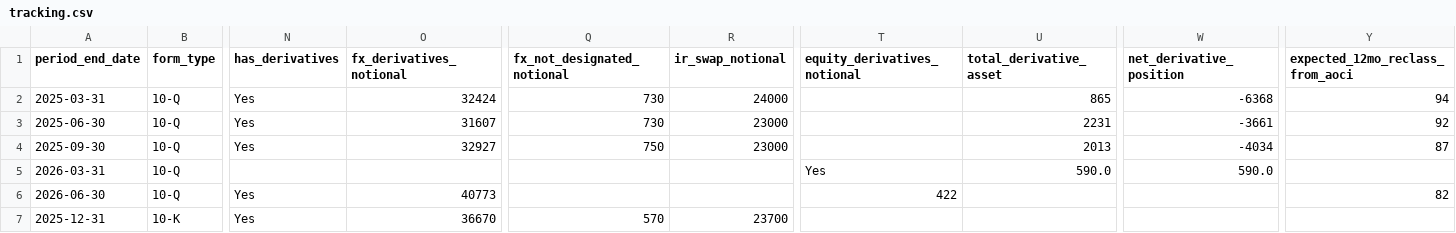
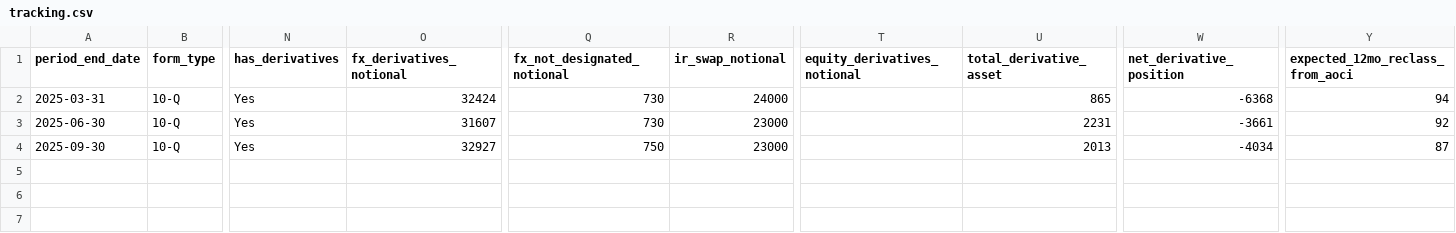
Before and after one commit to lukasbecker36-dot/sec-derivatives-, a CSV file: output/vz/tracking.csv, drawn as a sheet; only a part is shown, gaps mark what is left out; rows hold the shown columns only; the diff names each change by its address in the sheet, - before the commit and + after, or states it on an @@ line.

```diff
--- a/output/vz/tracking.csv
+++ b/output/vz/tracking.csv
-row 5: 2026-03-31 | 10-Q |  |  |  |  | Yes | 590.0 | 590.0
-row 6: 2026-06-30 | 10-Q | Yes | 40773 |  |  | 422 |  |  | 82
-row 7: 2025-12-31 | 10-K | Yes | 36670 | 570 | 23700
```
Also changed, not shown: backfill/state.csv, 4 other files.
